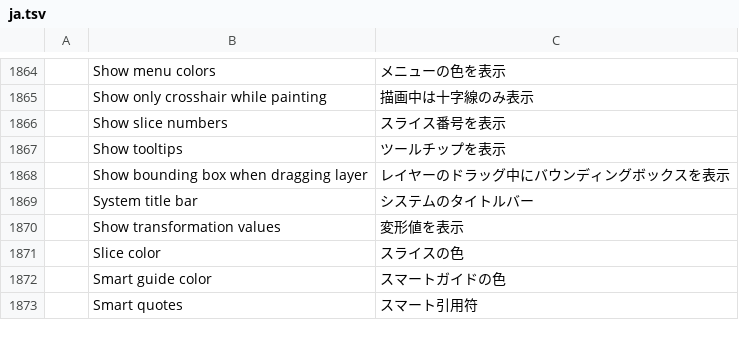
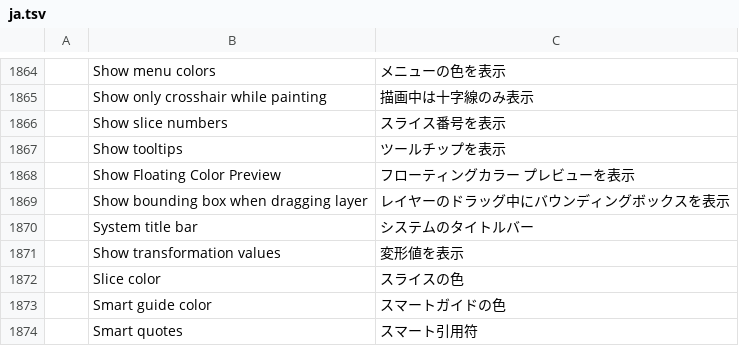
Before and after one commit to mralonsocorona/photocraft, a TSV file: crates/ui-egui/src/i18n/ja.tsv, drawn as a sheet; only a part is shown, gaps mark what is left out.

```diff
--- a/crates/ui-egui/src/i18n/ja.tsv
+++ b/crates/ui-egui/src/i18n/ja.tsv
@@ -1867,2 +1867,3 @@
 	Show tooltips	ツールチップを表示
+	Show Floating Color Preview	フローティングカラー プレビューを表示
 	Show bounding box when dragging layer	レイヤーのドラッグ中にバウンディングボックスを表示
```
Also changed, not shown: crates/ui-egui/src/i18n/es.tsv, crates/ui-egui/src/i18n/fr.tsv, 16 other files.
